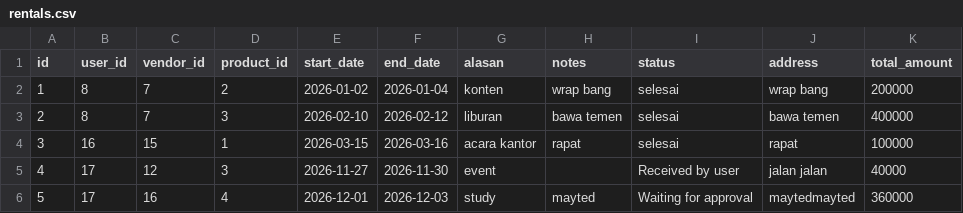
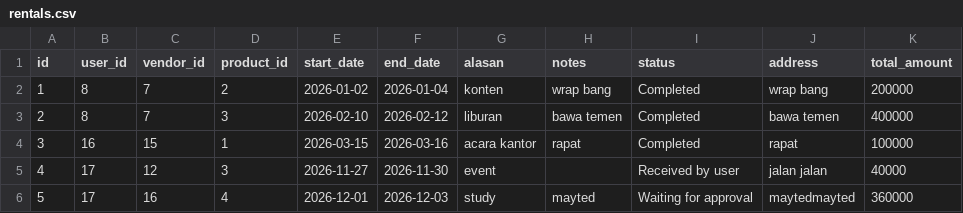
Before and after one commit to Abyan106/Phovias, a CSV file: rentals.csv, drawn as a sheet.

```diff
--- a/rentals.csv
+++ b/rentals.csv
@@ -1,5 +1,5 @@
 id,user_id,vendor_id,product_id,start_date,end_date,alasan,notes,status,address,total_amount
-1,8,7,2,2026-01-02,2026-01-04,konten,wrap bang,selesai,wrap bang,200000
-2,8,7,3,2026-02-10,2026-02-12,liburan,bawa temen,selesai,bawa temen,400000
-3,16,15,1,2026-03-15,2026-03-16,acara kantor,rapat,selesai,rapat,100000
+1,8,7,2,2026-01-02,2026-01-04,konten,wrap bang,Completed,wrap bang,200000
+2,8,7,3,2026-02-10,2026-02-12,liburan,bawa temen,Completed,bawa temen,400000
+3,16,15,1,2026-03-15,2026-03-16,acara kantor,rapat,Completed,rapat,100000
 4,17,12,3,2026-11-27,2026-11-30,event,,Received by user,jalan jalan,40000
```
Also changed, not shown: users.csv, 1 other file.
